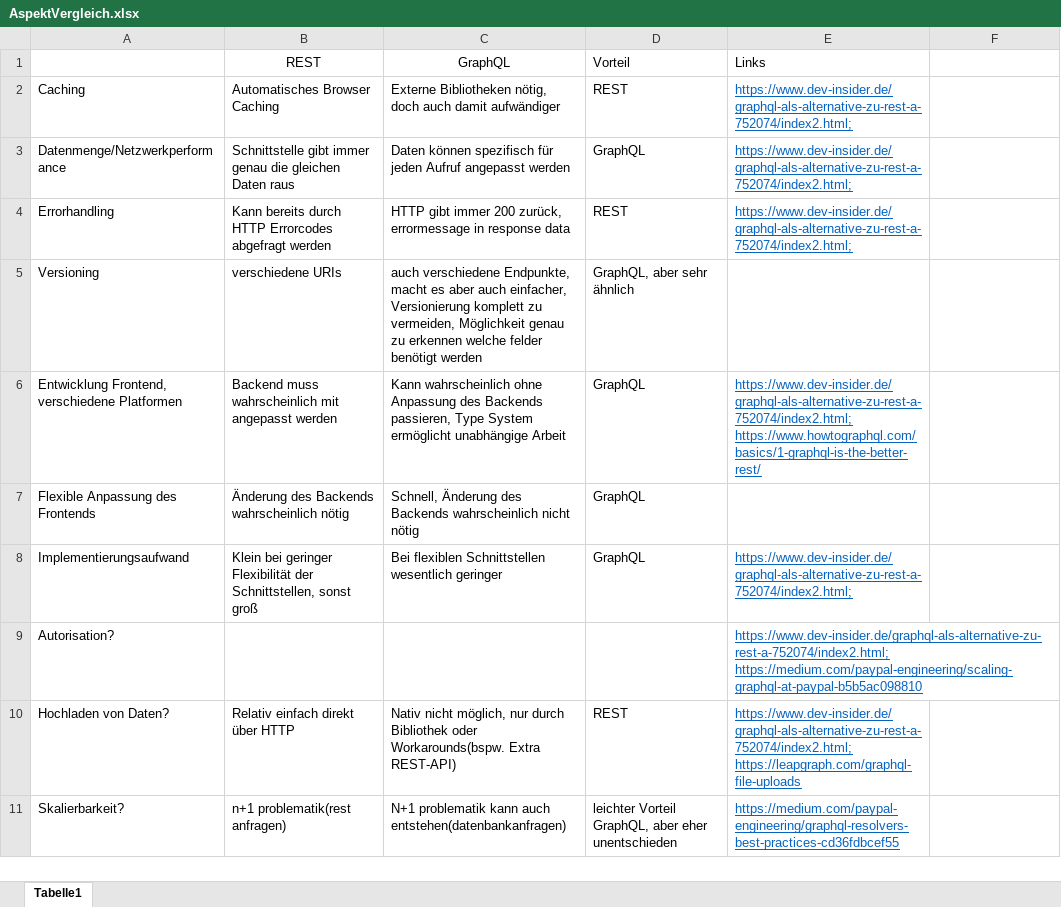
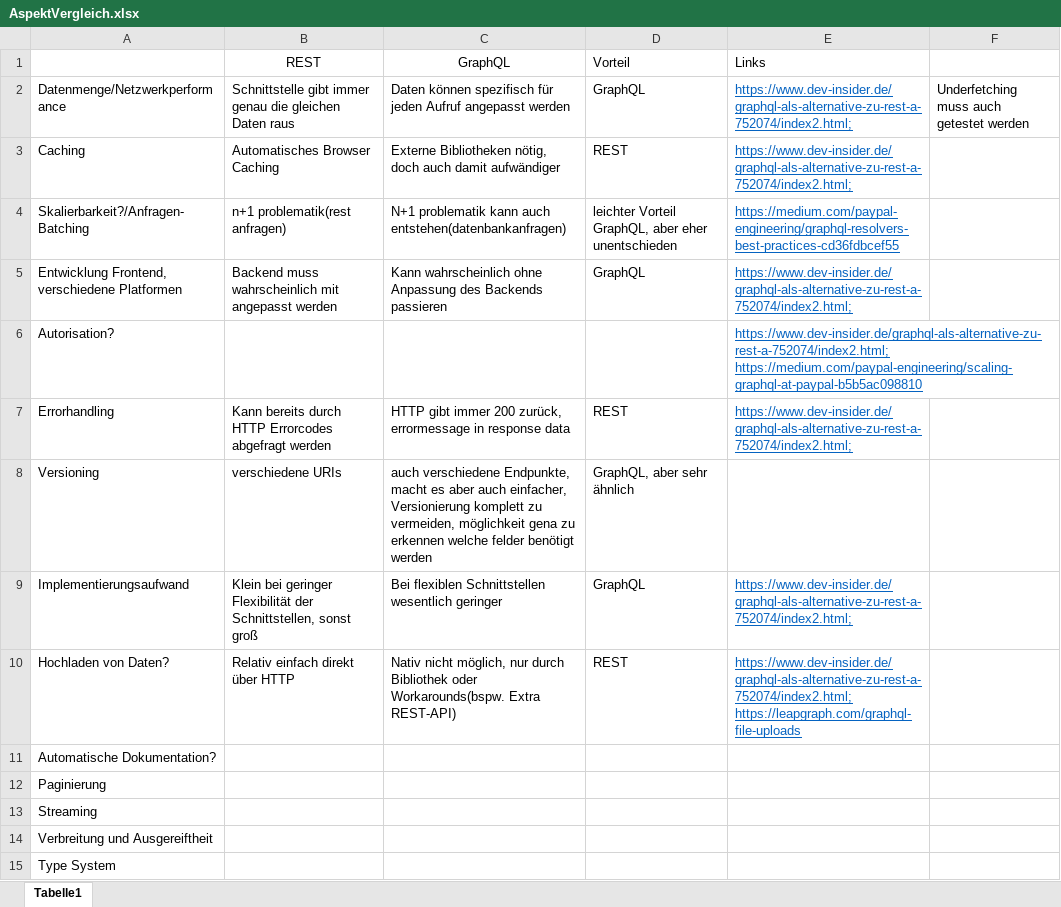
Before and after one commit to Seitenbau/graphql-api-signalk, an Excel workbook: Research/AspektVergleich.xlsx, sheet Tabelle1, drawn as a sheet; values as stored, in another font and other column widths than the file's, no borders; removed rows and columns are numbered as before the commit, all else as after; the diff names each change by its address in the sheet, - before the commit and + after, or states it on an @@ line.

```diff
--- a/Research/AspektVergleich.xlsx (sheet Tabelle1)
+++ b/Research/AspektVergleich.xlsx (sheet Tabelle1)
+row 2: Datenmenge/Netzwerkperformance | Schnittstelle gibt immer genau die gleichen Daten raus | Daten können spezifisch für jeden Aufruf angepasst werden | GraphQL | https://www.dev-insider.de/graphql-als-alternative-zu-rest-a-752074/index2.html; | Underfetching muss auch getestet werden
+row 4: Skalierbarkeit?/Anfragen-Batching | n+1 problematik(rest anfragen) | N+1 problematik kann auch entstehen(datenbankanfragen) | leichter Vorteil GraphQL, aber eher unentschieden | https://medium.com/paypal-engineering/graphql-resolvers-best-practices-cd36fdbcef55
-A5: Datenmenge/Netzwerkperformance
+A5: Entwicklung Frontend, verschiedene Platformen
-B5 (REST): Schnittstelle gibt immer genau die gleichen Daten raus
+B5 (REST): Backend muss wahrscheinlich mit angepasst werden
-C5 (GraphQL): Daten können spezifisch für jeden Aufruf angepasst werden
+C5 (GraphQL): Kann wahrscheinlich ohne Anpassung des Backends passieren
@@ row 9 moved to row 6: Autorisation? @@
-C8 (GraphQL): …zu vermeiden, Möglichkeit genau zu erkennen…
+C8 (GraphQL): …zu vermeiden, möglichkeit gena zu erkennen…
-row 6: Entwicklung Frontend, verschiedene Platformen | Backend muss wahrscheinlich mit angepasst werden | Kann wahrscheinlich ohne Anpassung des Backends passieren, Type System ermöglicht unabhängige Arbeit | GraphQL | https://www.dev-insider.de/graphql-als-alternative-zu-rest-a-752074/index2.html; https://www.howtographql.com/basics/1-graphql-is-the-better-rest/
-row 7: Flexible Anpassung des Frontends | Änderung des Backends wahrscheinlich nötig | Schnell, Änderung des Backends wahrscheinlich nicht nötig | GraphQL
-row 11: Skalierbarkeit? | n+1 problematik(rest anfragen) | N+1 problematik kann auch entstehen(datenbankanfragen) | leichter Vorteil GraphQL, aber eher unentschieden | https://medium.com/paypal-engineering/graphql-resolvers-best-practices-cd36fdbcef55
+row 11: Automatische Dokumentation?
+row 12: Paginierung
+row 13: Streaming
+row 14: Verbreitung und Ausgereiftheit
+row 15: Type System
```
Also changed, not shown: 1 other file.
